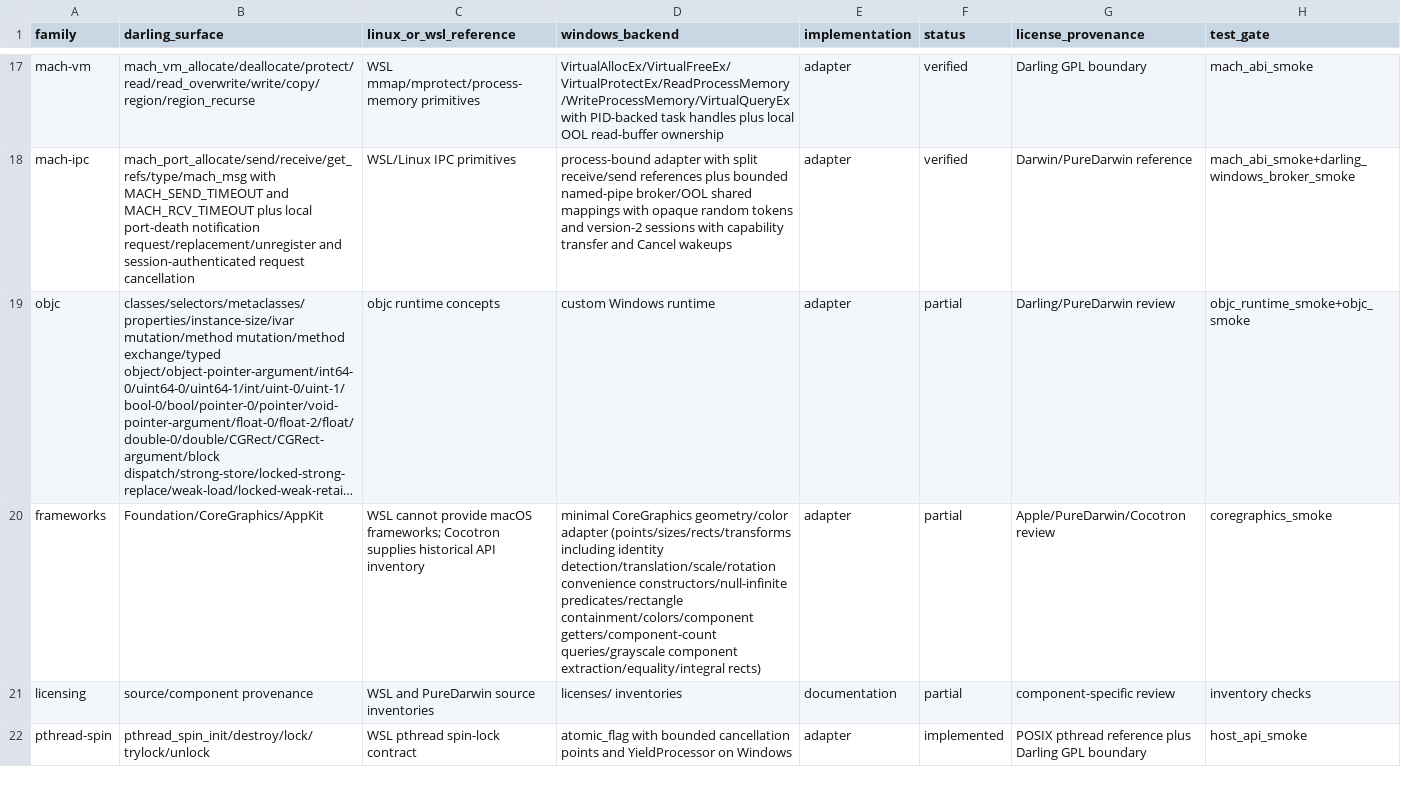
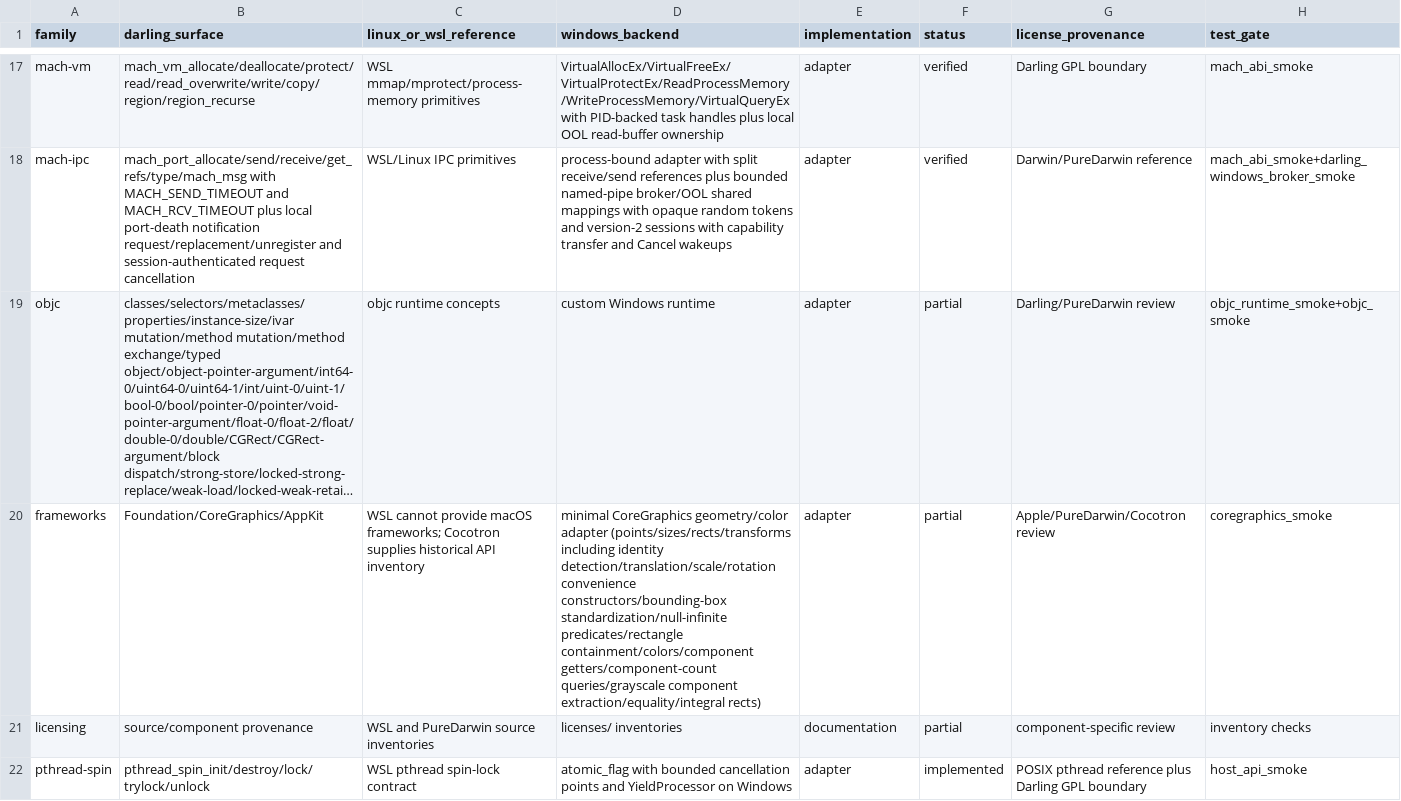
Before and after one commit to tarekwasfy01/Wintosh, a CSV file: PRIMITIVE-MATRIX.csv, drawn as a sheet; only a part is shown, gaps mark what is left out; long unchanged cells end in …; the diff names each change by its address in the sheet, - before the commit and + after, or states it on an @@ line.

Commit message:
feat: add CoreGraphics bounding box primitive

```diff
--- a/PRIMITIVE-MATRIX.csv
+++ b/PRIMITIVE-MATRIX.csv
-D20 (windows_backend): …detection/translation/scale/rotation convenience constructors/null-infinite predicates/rectangle containment/colors/component…
+D20 (windows_backend): …detection/translation/scale/rotation convenience constructors/bounding-box standardization/null-infinite predicates/rectangle containment/colors/component…
```
Also changed, not shown: 3 other files.
